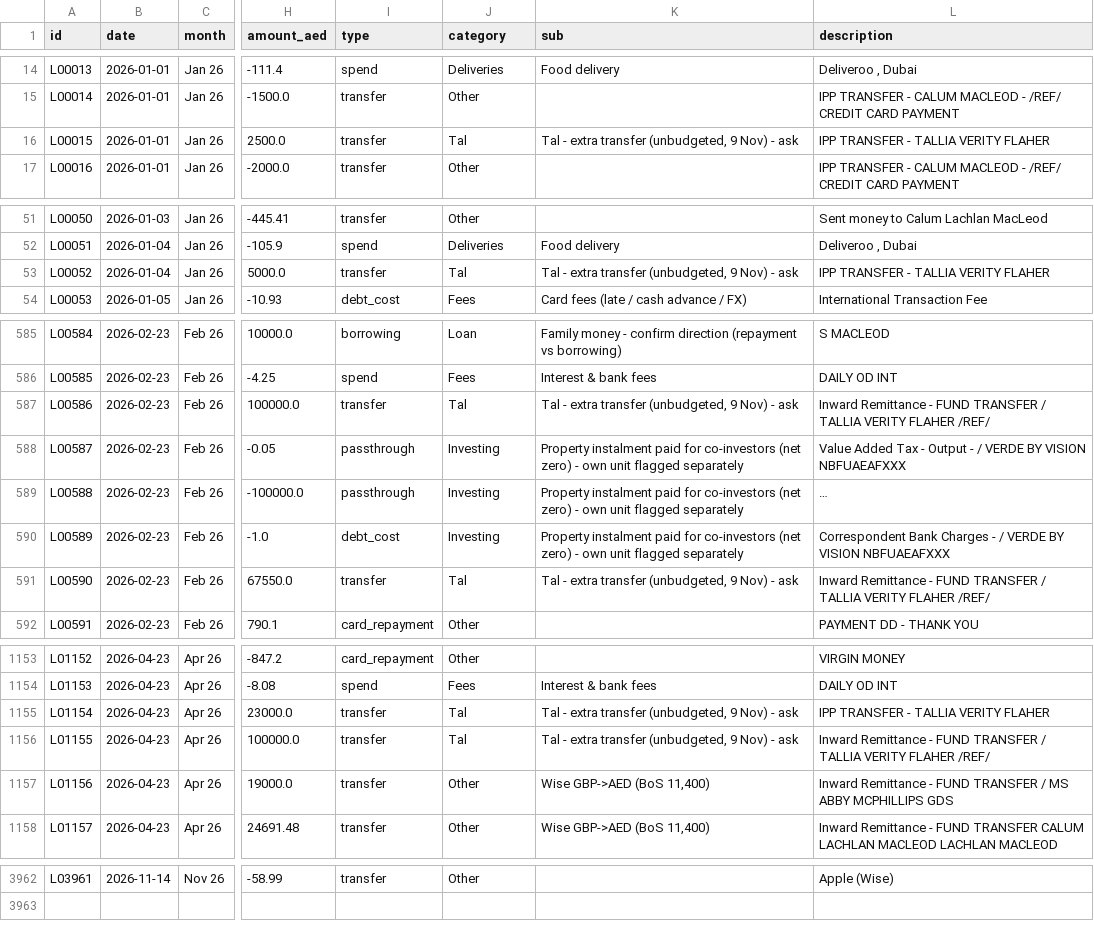
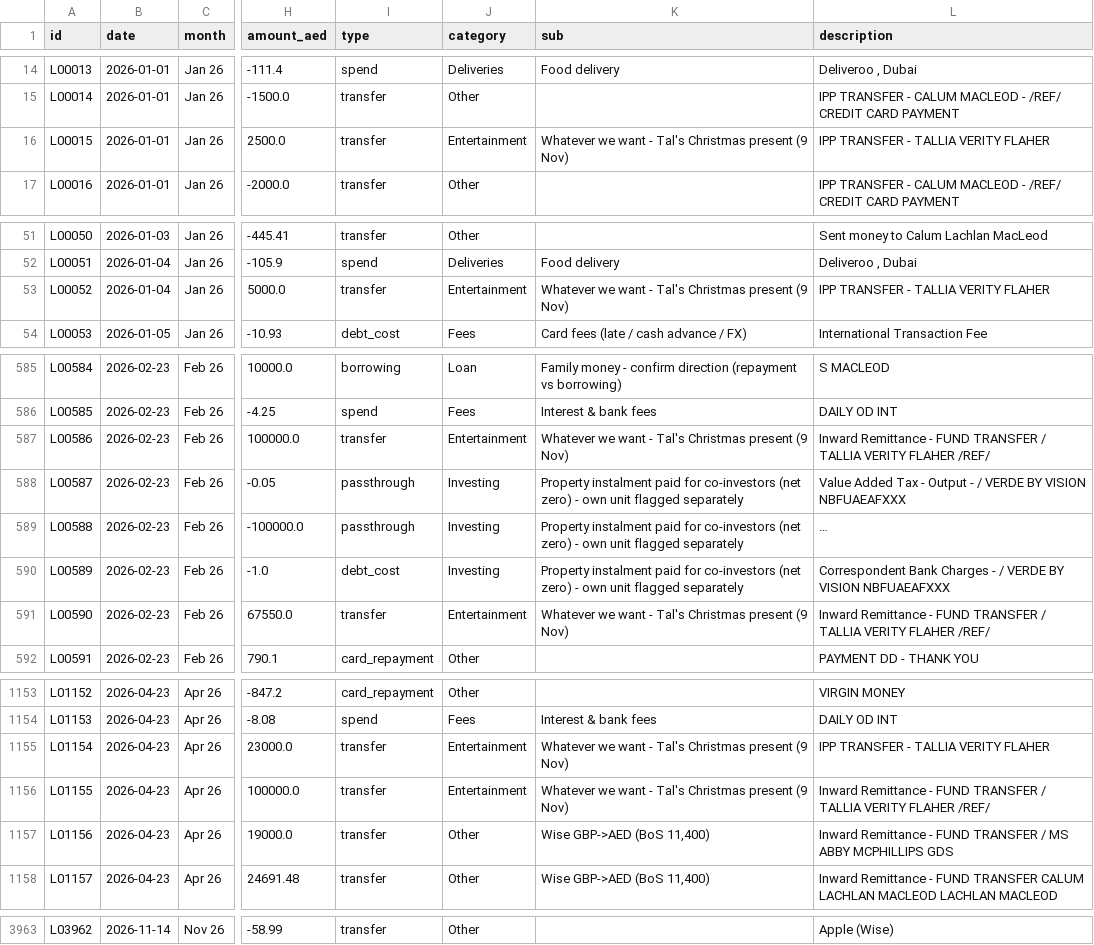
Before and after one commit to calum7macleod/dashboards, a CSV file: data/finance/ledger/out/ledger.csv, drawn as a sheet; only a part is shown, gaps mark what is left out; long unchanged cells end in …; addresses are those after the commit; the diff covers the shown part only; the diff names each change by its address in the sheet, - before the commit and + after, or states it on an @@ line.

```diff
--- a/data/finance/ledger/out/ledger.csv
+++ b/data/finance/ledger/out/ledger.csv
-J16 (category): Tal
+J16 (category): Entertainment
-K16 (sub): Tal - extra transfer (unbudgeted, 9 Nov) - ask
+K16 (sub): Whatever we want - Tal's Christmas present (9 Nov)
-J53 (category): Tal
+J53 (category): Entertainment
-K53 (sub): Tal - extra transfer (unbudgeted, 9 Nov) - ask
+K53 (sub): Whatever we want - Tal's Christmas present (9 Nov)
-J587 (category): Tal
+J587 (category): Entertainment
-K587 (sub): Tal - extra transfer (unbudgeted, 9 Nov) - ask
+K587 (sub): Whatever we want - Tal's Christmas present (9 Nov)
-J591 (category): Tal
+J591 (category): Entertainment
-K591 (sub): Tal - extra transfer (unbudgeted, 9 Nov) - ask
+K591 (sub): Whatever we want - Tal's Christmas present (9 Nov)
-J1155:J1156 (category): Tal
+J1155:J1156 (category): Entertainment
-K1155:K1156 (sub): Tal - extra transfer (unbudgeted, 9 Nov) - ask
+K1155:K1156 (sub): Whatever we want - Tal's Christmas present (9 Nov)
-A3963 (id): L03961
+A3963 (id): L03962
```
Also changed, not shown: 1 added row and 128 edited cells elsewhere in this file.
